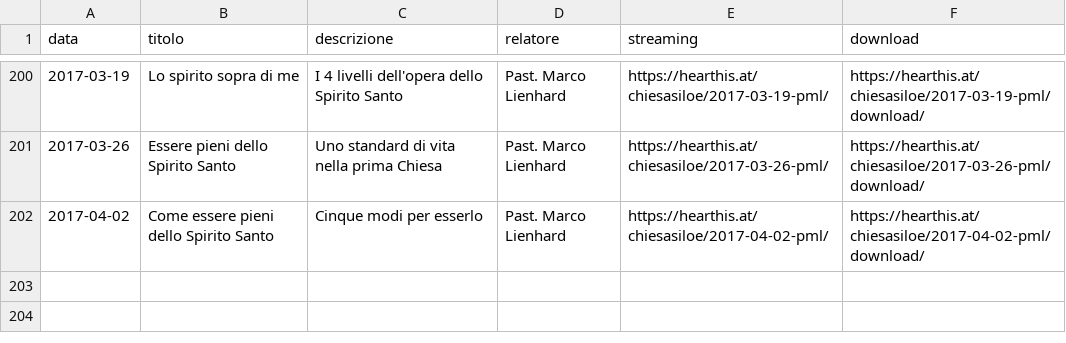
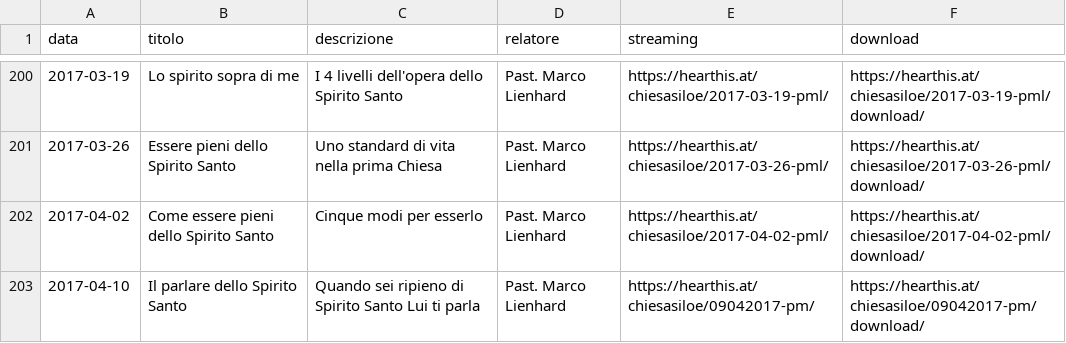
Before and after one commit to ChiesaSiloe/chiesasiloe.github.io, a CSV file: _data/sermons.csv, drawn as a sheet; only a part is shown, gaps mark what is left out.

Commit message:
da

```diff
--- a/_data/sermons.csv
+++ b/_data/sermons.csv
@@ -202 +202,2 @@ data,titolo,descrizione,relatore,streaming,download
 2017-04-02,Come essere pieni dello Spirito Santo,Cinque modi per esserlo,Past. Marco Lienhard,https://hearthis.at/chiesasiloe/2017-04-02-pml/,https://hearthis.at/chiesasiloe/2017-04-02-pml/download/
+2017-04-10,Il parlare dello Spirito Santo,Quando sei ripieno di Spirito Santo Lui ti parla,Past. Marco Lienhard,https://hearthis.at/chiesasiloe/09042017-pm/,https://hearthis.at/chiesasiloe/09042017-pm/download/
```
